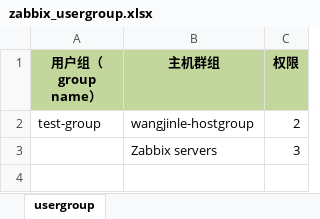
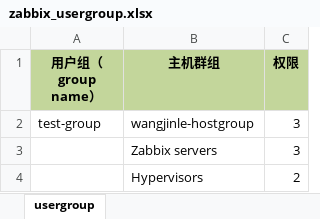
Before and after one commit to qw8880000/ZabbixTools, an Excel workbook: zabbix_usergroup.xlsx, sheet usergroup, drawn as a sheet; values as stored, in another font and other column widths than the file's, no borders; the diff names each change by its address in the sheet, - before the commit and + after, or states it on an @@ line.

```diff
--- a/zabbix_usergroup.xlsx (sheet usergroup)
+++ b/zabbix_usergroup.xlsx (sheet usergroup)
-C2 (权限): 2
+C2 (权限): 3
+row 4:  | Hypervisors | 2
```
Also changed, not shown: 1 other file.
